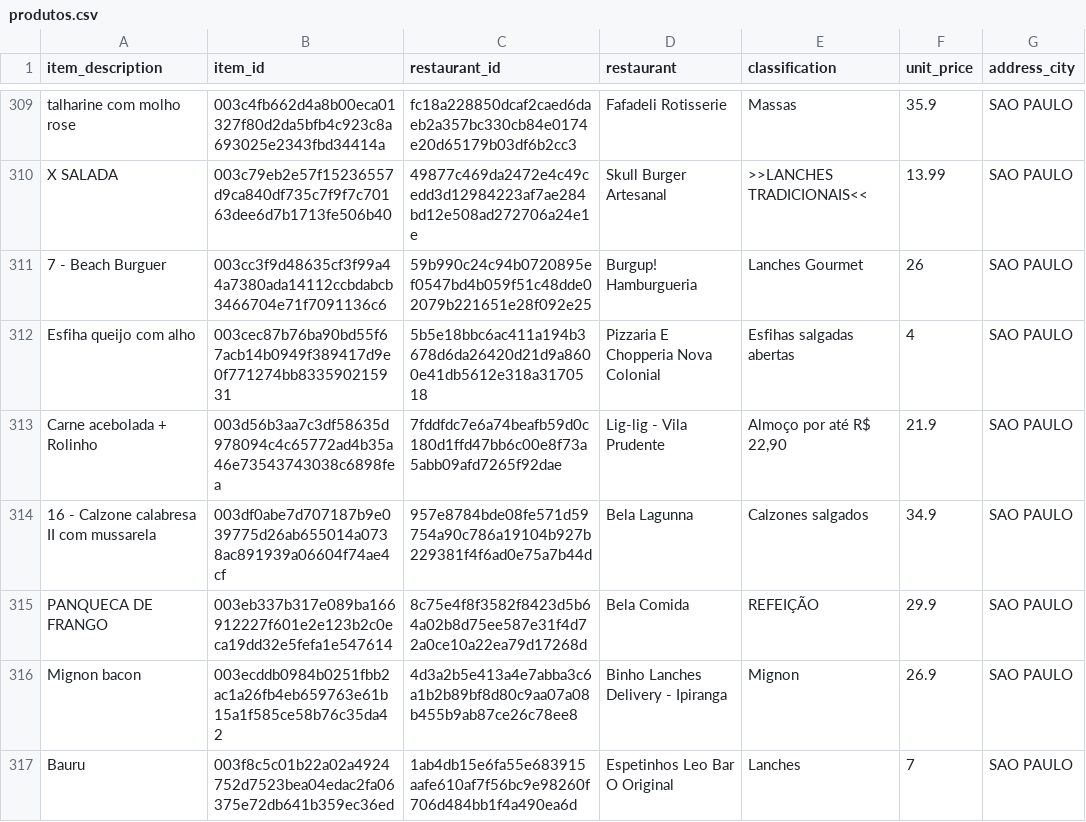
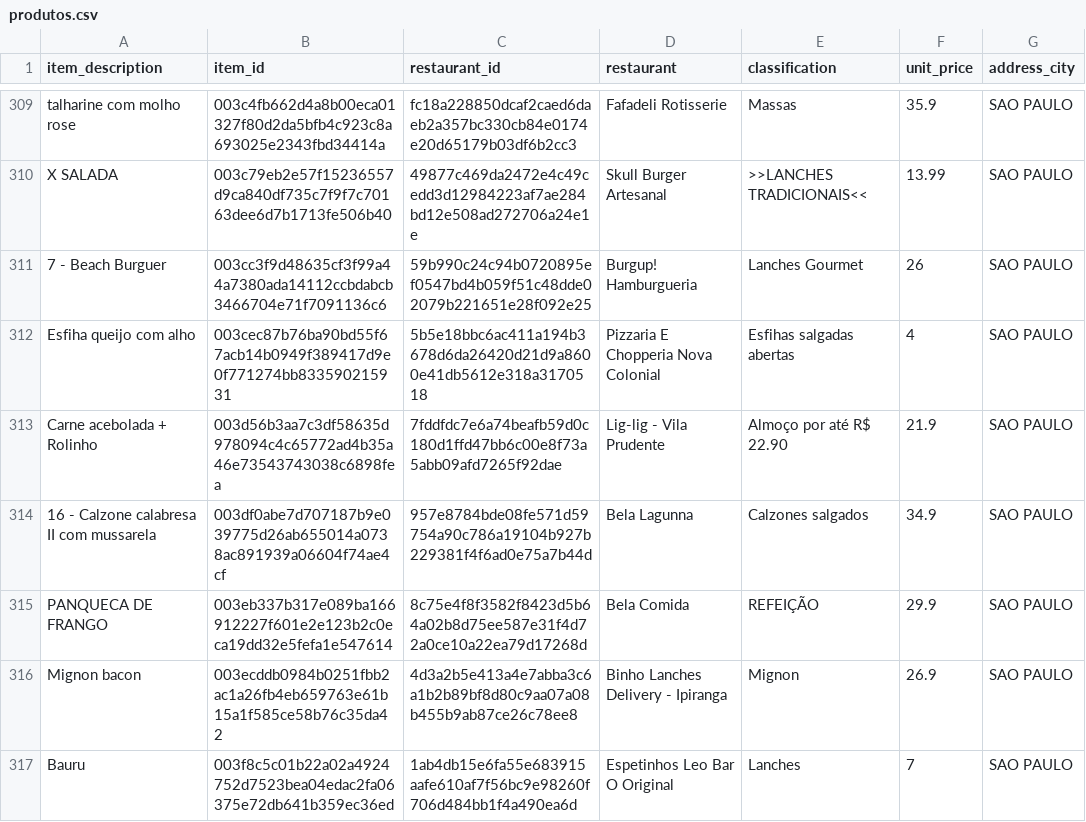
Before and after one commit to Projetos-Academicos/mapfood, a CSV file: src/main/resources/csv/produtos.csv, drawn as a sheet; only a part is shown, gaps mark what is left out; the diff covers the shown part only.

```diff
--- a/src/main/resources/csv/produtos.csv
+++ b/src/main/resources/csv/produtos.csv
@@ -312,3 +312,3 @@ X SALADA,003c79eb2e57f15236557d9ca840df735c7f9f7c70163dee6d7b1713fe506b40,49877c
 Esfiha queijo com alho,003cec87b76ba90bd55f67acb14b0949f389417d9e0f771274bb833590215931,5b5e18bbc6ac411a194b3678d6da26420d21d9a8600e41db5612e318a3170518,Pizzaria E Chopperia Nova Colonial,Esfihas salgadas abertas,4,SAO PAULO
-Carne acebolada + Rolinho,003d56b3aa7c3df58635d978094c4c65772ad4b35a46e73543743038c6898fea,7fddfdc7e6a74beafb59d0c180d1ffd47bb6c00e8f73a5abb09afd7265f92dae,Lig-lig - Vila Prudente,"Almoço por até R$ 22,90",21.9,SAO PAULO
+Carne acebolada + Rolinho,003d56b3aa7c3df58635d978094c4c65772ad4b35a46e73543743038c6898fea,7fddfdc7e6a74beafb59d0c180d1ffd47bb6c00e8f73a5abb09afd7265f92dae,Lig-lig - Vila Prudente,Almoço por até R$ 22.90,21.9,SAO PAULO
 16 - Calzone calabresa II com mussarela,003df0abe7d707187b9e039775d26ab655014a0738ac891939a06604f74ae4cf,957e8784bde08fe571d59754a90c786a19104b927b229381f4f6ad0e75a7b44d,Bela Lagunna,Calzones salgados,34.9,SAO PAULO
```
Also changed, not shown: 41 edited cells elsewhere in this file, src/main/resources/csv/clientes.csv, src/main/resources/csv/estabelecimentos.csv, 8 other files.
